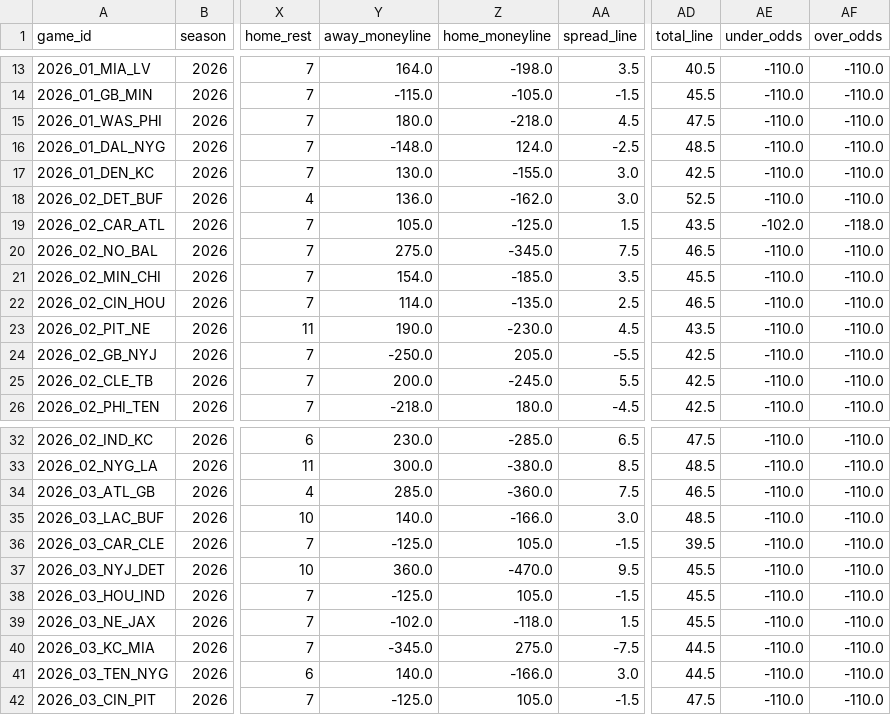
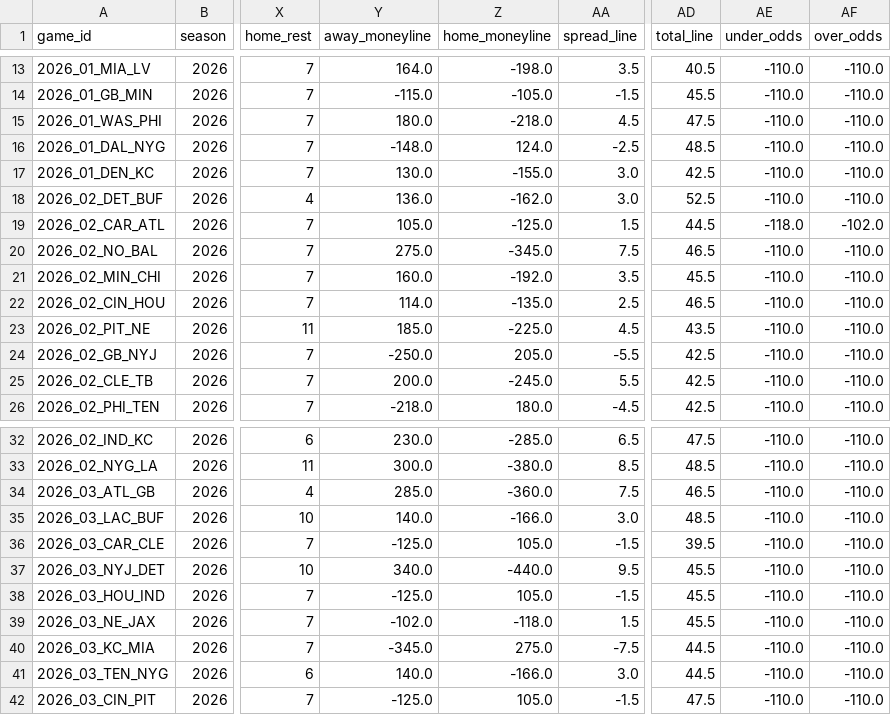
Before and after one commit to msiony24/Michael-betting-dashboard, a CSV file: data/nfl/schedules.csv, drawn as a sheet; only a part is shown, gaps mark what is left out; the diff covers the shown part only; the diff names each change by its address in the sheet, - before the commit and + after, or states it on an @@ line.

```diff
--- a/data/nfl/schedules.csv
+++ b/data/nfl/schedules.csv
-AD19 (total_line): 43.5
+AD19 (total_line): 44.5
-AE19 (under_odds): -102.0
+AE19 (under_odds): -118.0
-AF19 (over_odds): -118.0
+AF19 (over_odds): -102.0
-Y21 (away_moneyline): 154.0
+Y21 (away_moneyline): 160.0
-Z21 (home_moneyline): -185.0
+Z21 (home_moneyline): -192.0
-Y23 (away_moneyline): 190.0
+Y23 (away_moneyline): 185.0
-Z23 (home_moneyline): -230.0
+Z23 (home_moneyline): -225.0
-Y37 (away_moneyline): 360.0
+Y37 (away_moneyline): 340.0
-Z37 (home_moneyline): -470.0
+Z37 (home_moneyline): -440.0
```
Also changed, not shown: 23 edited cells elsewhere in this file, data/nfl/game_quality.csv, data/nfl/player_ratings.csv, 9 other files.
